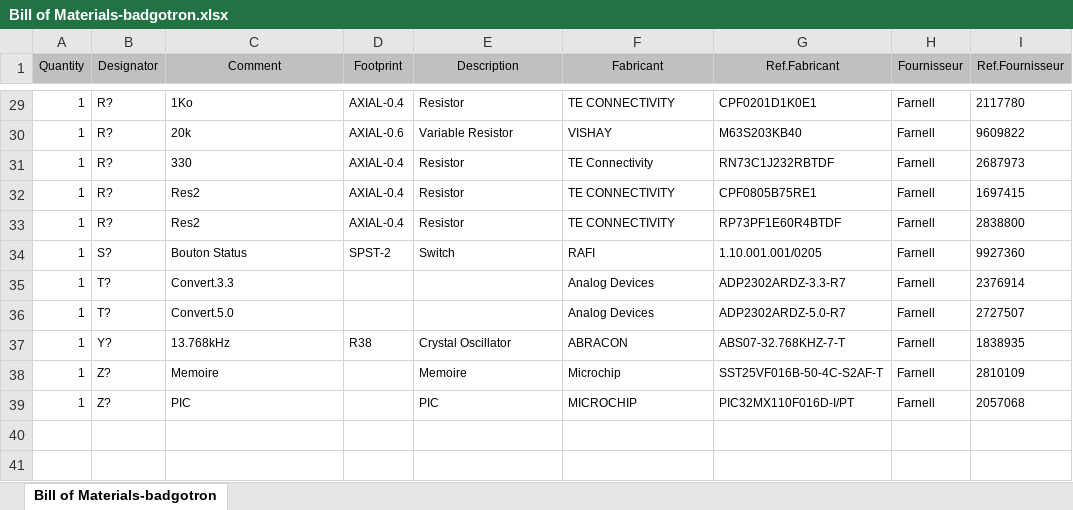
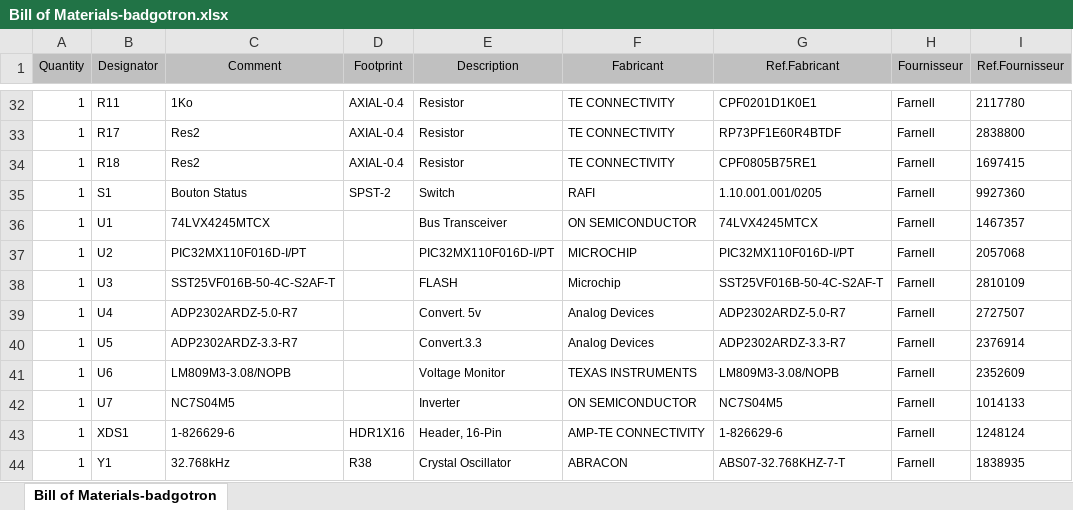
Before and after one commit to D4ryl00/42-badgotron, an Excel workbook: BADGOTRON/Project Outputs for badgotron/BOM/Bill of Materials-badgotron.xlsx, sheet Bill of Materials-badgotron, drawn as a sheet; only a part is shown, gaps mark what is left out; values as stored, in another font and other column widths than the file's, no borders; removed rows and columns are numbered as before the commit, all else as after; the diff covers the shown part only; the diff names each change by its address in the sheet, - before the commit and + after, or states it on an @@ line.

```diff
--- a/BADGOTRON/Project Outputs for badgotron/BOM/Bill of Materials-badgotron.xlsx (sheet Bill of Materials-badgotron)
+++ b/BADGOTRON/Project Outputs for badgotron/BOM/Bill of Materials-badgotron.xlsx (sheet Bill of Materials-badgotron)
-B32 (Designator): R?
+B32 (Designator): R11
-row 30: 1 | R? | 20k | AXIAL-0.6 | Variable Resistor | VISHAY | M63S203KB40 | Farnell | 9609822
-row 31: 1 | R? | 330 | AXIAL-0.4 | Resistor | TE Connectivity | RN73C1J232RBTDF | Farnell | 2687973
-B33 (Designator): R?
+B33 (Designator): R17
-G33 (Ref.Fabricant): CPF0805B75RE1
+G33 (Ref.Fabricant): RP73PF1E60R4BTDF
-I33 (Ref.Fournisseur): 1697415
+I33 (Ref.Fournisseur): 2838800
-B34 (Designator): R?
+B34 (Designator): R18
-G34 (Ref.Fabricant): RP73PF1E60R4BTDF
+G34 (Ref.Fabricant): CPF0805B75RE1
-I34 (Ref.Fournisseur): 2838800
+I34 (Ref.Fournisseur): 1697415
-B35 (Designator): S?
+B35 (Designator): S1
-row 35: 1 | T? | Convert.3.3 |  |  | Analog Devices | ADP2302ARDZ-3.3-R7 | Farnell | 2376914
+row 36: 1 | U1 | 74LVX4245MTCX |  | Bus Transceiver | ON SEMICONDUCTOR | 74LVX4245MTCX | Farnell | 1467357
+row 37: 1 | U2 | PIC32MX110F016D-I/PT |  | PIC32MX110F016D-I/PT | MICROCHIP | PIC32MX110F016D-I/PT | Farnell | 2057068
+row 38: 1 | U3 | SST25VF016B-50-4C-S2AF-T |  | FLASH | Microchip | SST25VF016B-50-4C-S2AF-T | Farnell | 2810109
-B39 (Designator): T?
+B39 (Designator): U4
-C39 (Comment): Convert.5.0
+C39 (Comment): ADP2302ARDZ-5.0-R7
-E39 (Description): (empty)
+E39 (Description): Convert. 5v
+row 40: 1 | U5 | ADP2302ARDZ-3.3-R7 |  | Convert.3.3 | Analog Devices | ADP2302ARDZ-3.3-R7 | Farnell | 2376914
+row 41: 1 | U6 | LM809M3-3.08/NOPB |  | Voltage Monitor | TEXAS INSTRUMENTS | LM809M3-3.08/NOPB | Farnell | 2352609
+row 42: 1 | U7 | NC7S04M5 |  | Inverter | ON SEMICONDUCTOR | NC7S04M5 | Farnell | 1014133
+row 43: 1 | XDS1 | 1-826629-6 | HDR1X16 | Header, 16-Pin | AMP-TE CONNECTIVITY | 1-826629-6 | Farnell | 1248124
-B44 (Designator): Y?
+B44 (Designator): Y1
-C44 (Comment): 13.768kHz
+C44 (Comment): 32.768kHz
-row 38: 1 | Z? | Memoire |  | Memoire | Microchip | SST25VF016B-50-4C-S2AF-T | Farnell | 2810109
-row 39: 1 | Z? | PIC |  | PIC | MICROCHIP | PIC32MX110F016D-I/PT | Farnell | 2057068
```
Also changed, not shown: 8 added rows, 5 removed rows and 52 edited cells elsewhere in this sheet, 40 other files.
